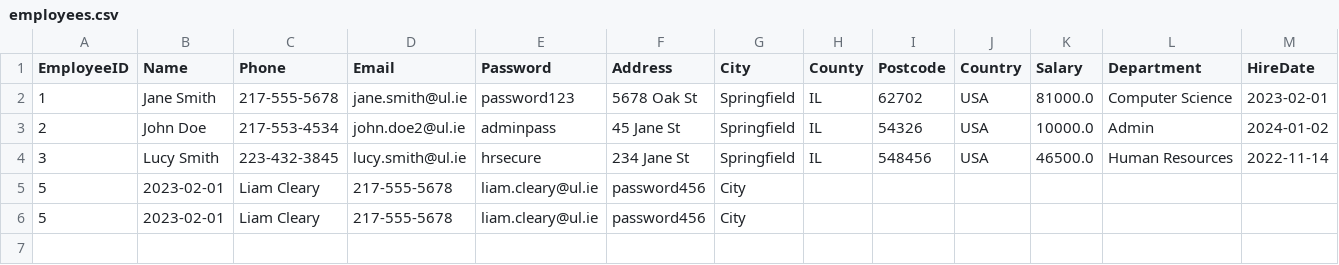
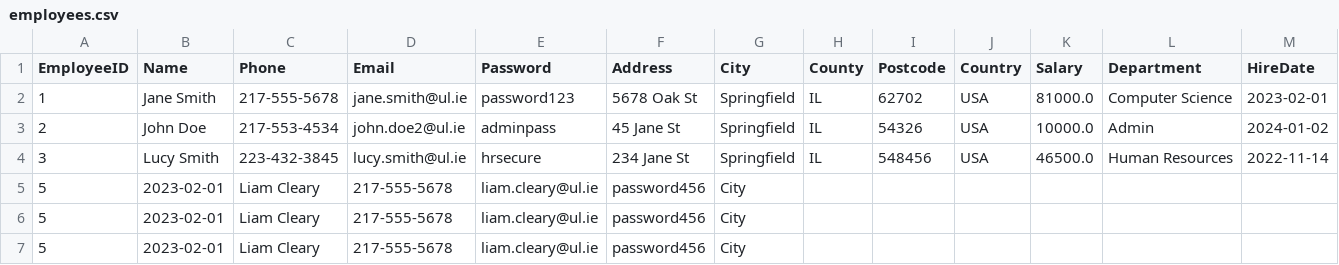
Before and after one commit to kourousis/payroll-cs4013-project, a CSV file: ul_payroll_system/db/employees.csv, drawn as a sheet; the diff names each change by its address in the sheet, - before the commit and + after, or states it on an @@ line.

```diff
--- a/ul_payroll_system/db/employees.csv
+++ b/ul_payroll_system/db/employees.csv
+row 7: 5 | 2023-02-01 | Liam Cleary | 217-555-5678 | liam.cleary@ul.ie | password456 | City
```
Also changed, not shown: 2 other files.
